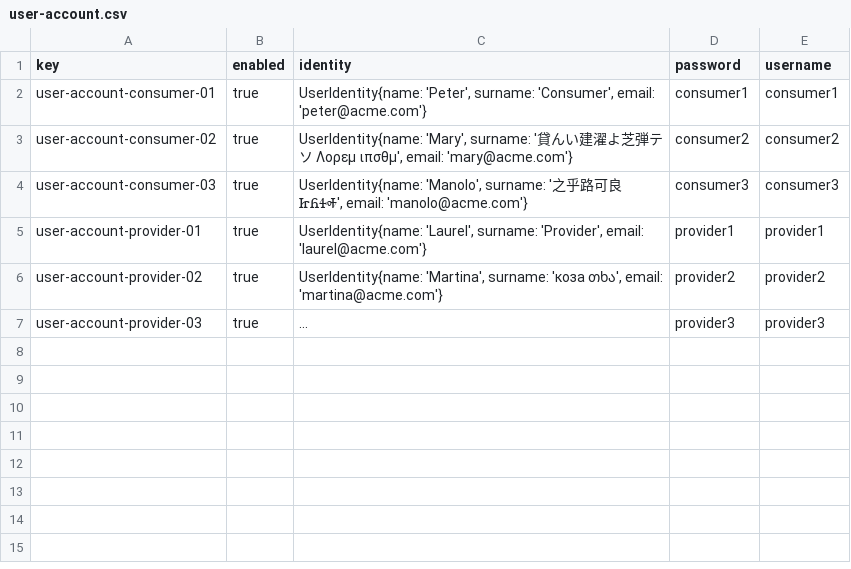
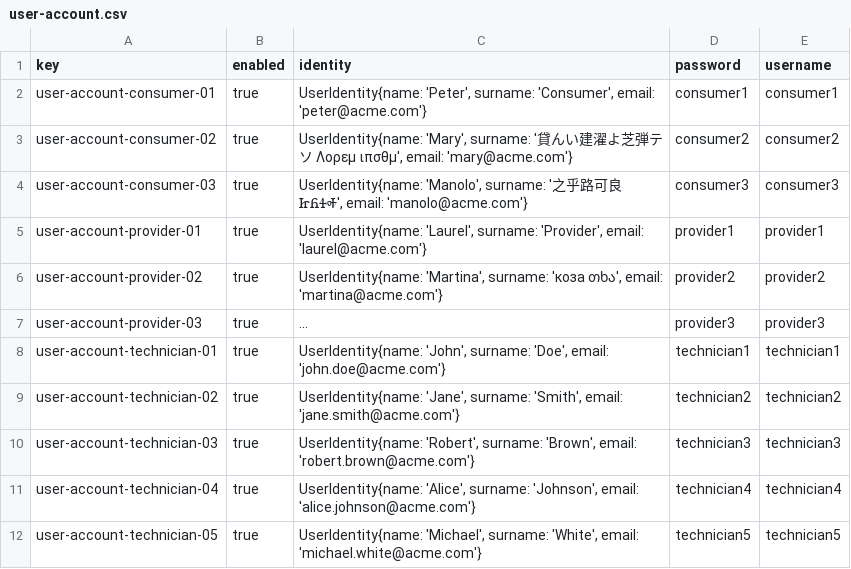
Before and after one commit to danjimdia1/Acme-ANS, a CSV file: src/main/resources/WEB-INF/data/sample/user-account.csv, drawn as a sheet; long unchanged cells end in …; the diff names each change by its address in the sheet, - before the commit and + after, or states it on an @@ line.

Commit message:
Student#5-Task-006-Technician Data

```diff
--- a/src/main/resources/WEB-INF/data/sample/user-account.csv
+++ b/src/main/resources/WEB-INF/data/sample/user-account.csv
+row 8: user-account-technician-01 | true | UserIdentity{name: 'John', surname: 'Doe', email: 'john.doe@acme.com'} | technician1 | technician1
+row 9: user-account-technician-02 | true | UserIdentity{name: 'Jane', surname: 'Smith', email: 'jane.smith@acme.com'} | technician2 | technician2
+row 10: user-account-technician-03 | true | UserIdentity{name: 'Robert', surname: 'Brown', email: 'robert.brown@acme.com'} | technician3 | technician3
+row 11: user-account-technician-04 | true | UserIdentity{name: 'Alice', surname: 'Johnson', email: 'alice.johnson@acme.com'} | technician4 | technician4
+row 12: user-account-technician-05 | true | UserIdentity{name: 'Michael', surname: 'White', email: 'michael.white@acme.com'} | technician5 | technician5
```
Also changed, not shown: 1 other file.
